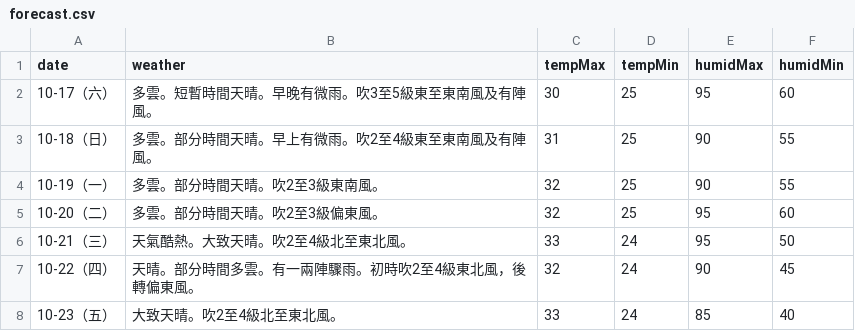
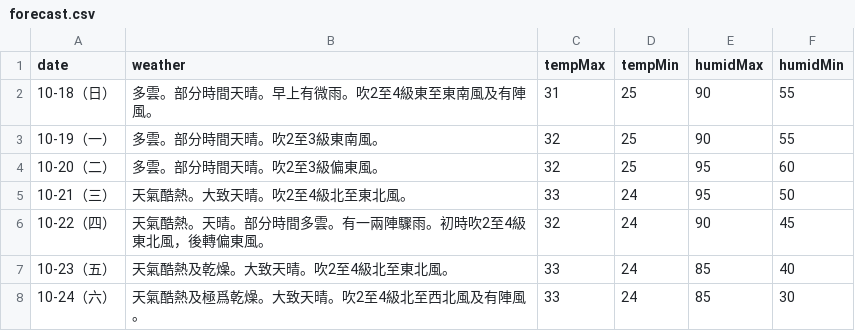
Before and after one commit to zax41006-bot/moweather2021, a CSV file: forecast.csv, drawn as a sheet.

Commit message:
Update forecast.csv

```diff
--- a/forecast.csv
+++ b/forecast.csv
@@ -1,3 +1,2 @@
 date,weather,tempMax,tempMin,humidMax,humidMin
-10-17（六）,多雲。短暫時間天晴。早晚有微雨。吹3至5級東至東南風及有陣風。,30,25,95,60
 10-18（日）,多雲。部分時間天晴。早上有微雨。吹2至4級東至東南風及有陣風。,31,25,90,55
@@ -6,3 +5,4 @@ date,weather,tempMax,tempMin,humidMax,humidMin
 10-21（三）,天氣酷熱。大致天晴。吹2至4級北至東北風。,33,24,95,50
-10-22（四）,天晴。部分時間多雲。有一兩陣驟雨。初時吹2至4級東北風，後轉偏東風。,32,24,90,45
-10-23（五）,大致天晴。吹2至4級北至東北風。,33,24,85,40
+10-22（四）,天氣酷熱。天晴。部分時間多雲。有一兩陣驟雨。初時吹2至4級東北風，後轉偏東風。,32,24,90,45
+10-23（五）,天氣酷熱及乾燥。大致天晴。吹2至4級北至東北風。,33,24,85,40
+10-24（六）,天氣酷熱及極爲乾燥。大致天晴。吹2至4級北至西北風及有陣風。,33,24,85,30
```
